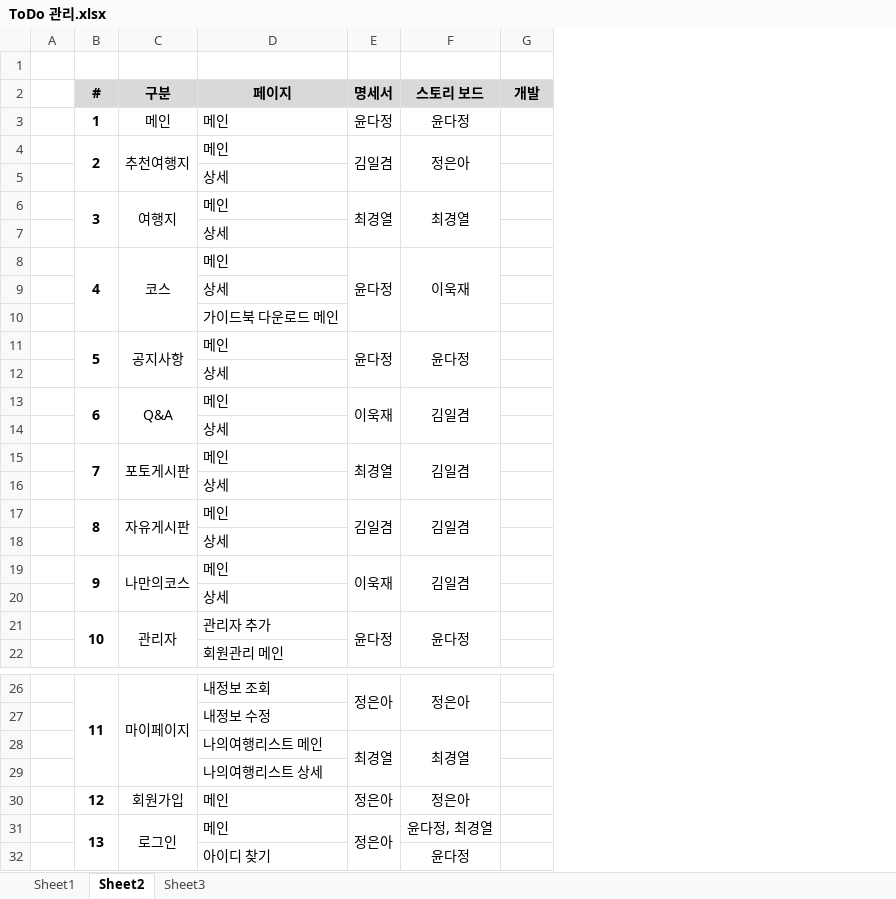
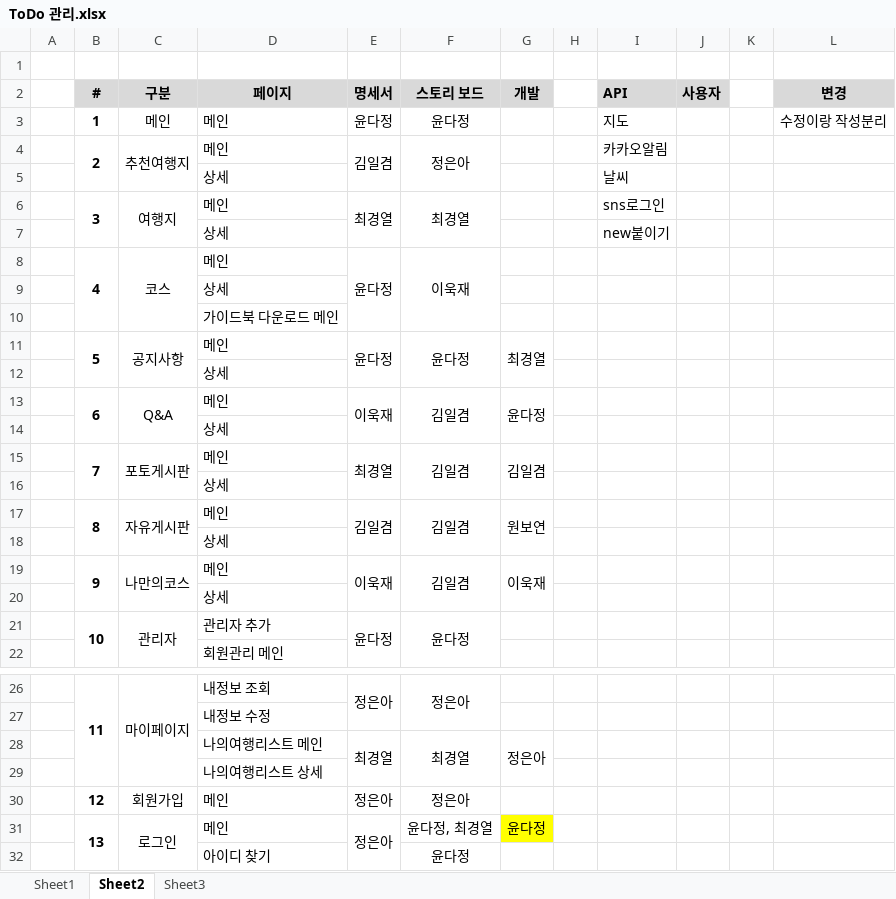
Before and after one commit to uckjae/2TeamFinal, an Excel workbook: doc/기타문서/ToDo 관리.xlsx, sheet Sheet2, drawn as a sheet; only a part is shown, gaps mark what is left out; values as stored, in another font and other column widths than the file's, no borders; the diff names each change by its address in the sheet, - before the commit and + after, or states it on an @@ line.

Commit message:
문서변경

```diff
--- a/doc/기타문서/ToDo 관리.xlsx (sheet Sheet2)
+++ b/doc/기타문서/ToDo 관리.xlsx (sheet Sheet2)
+column H, empty
+column I (API), rows 3-7: 지도 | 카카오알림 | 날씨 | sns로그인 | new붙이기
+column J (사용자), empty
+column K, empty
+column L (변경), row 3: 수정이랑 작성분리
-G11 (개발): (empty)
+G11 (개발): 최경열
+G11:G12 merged
-G13 (개발): (empty)
+G13 (개발): 윤다정
+G13:G14 merged
-G15 (개발): (empty)
+G15 (개발): 김일겸
+G15:G16 merged
-G17 (개발): (empty)
+G17 (개발): 원보연
+G17:G18 merged
-G19 (개발): (empty)
+G19 (개발): 이욱재
+G19:G20 merged
-G28 (개발): (empty)
+G28 (개발): 정은아
+G28:G29 merged
-G31 (개발): (empty)
+G31 (개발): 윤다정
-G31 fill: none
+G31 fill: #FFFF00
```
